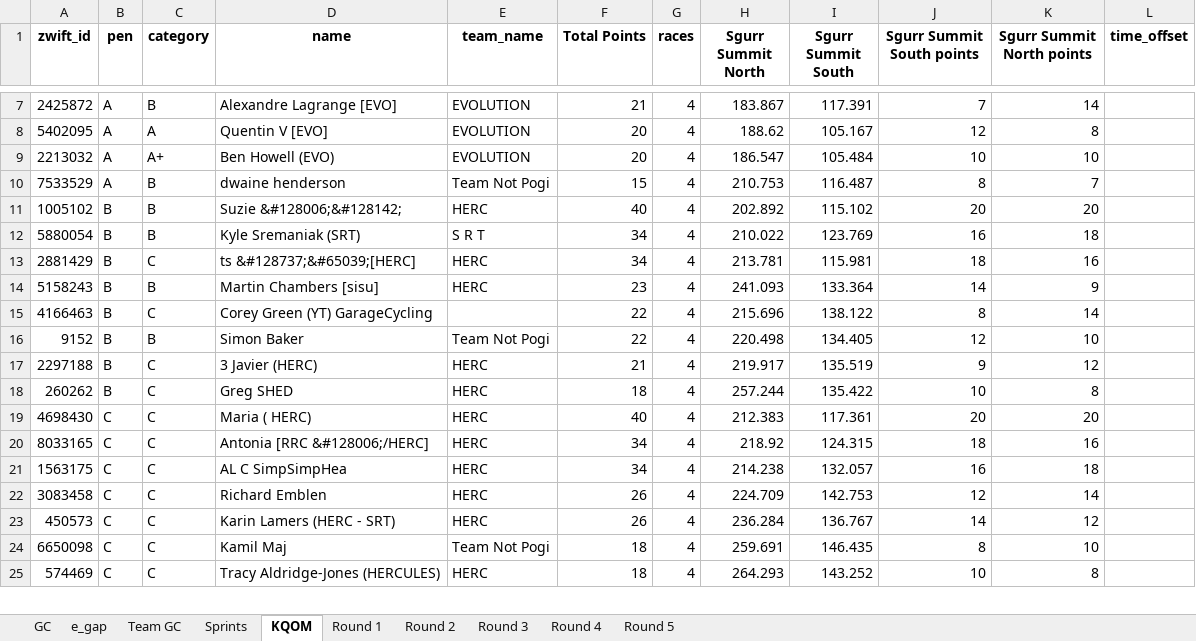
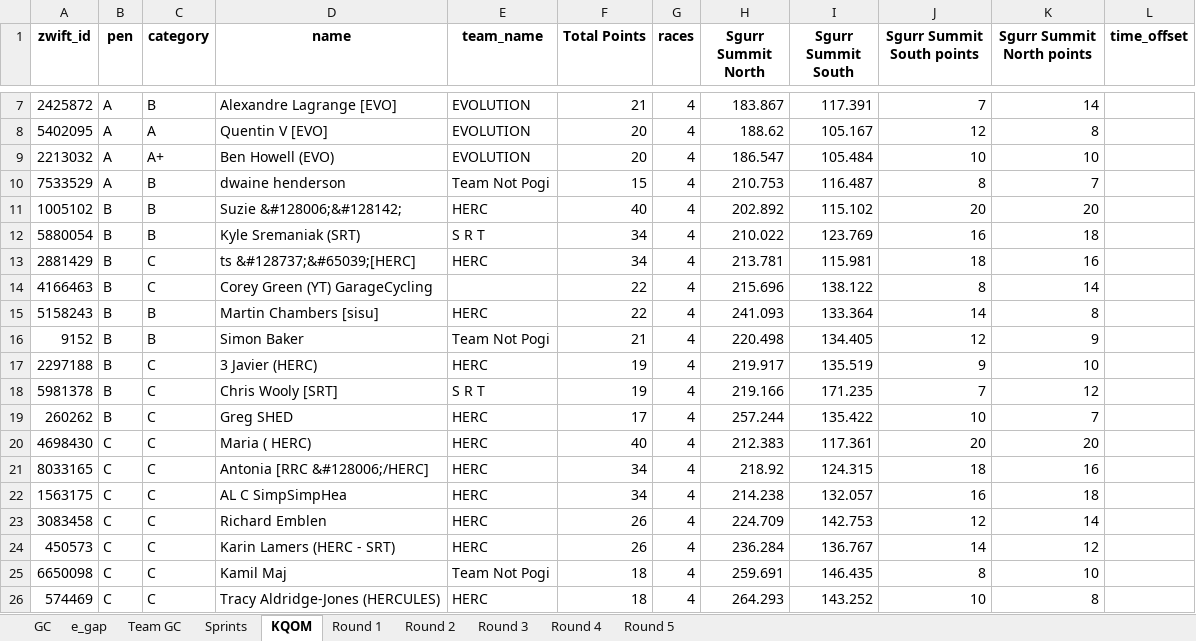
Before and after one commit to gleesonm1/TNP_results, an Excel workbook: LaRoja/LaRoja.xlsx, sheet KQOM, drawn as a sheet; only a part is shown, gaps mark what is left out; values as stored, in another font and other column widths than the file's, no borders; removed rows and columns are numbered as before the commit, all else as after; the diff names each change by its address in the sheet, - before the commit and + after, or states it on an @@ line.

```diff
--- a/LaRoja/LaRoja.xlsx (sheet KQOM)
+++ b/LaRoja/LaRoja.xlsx (sheet KQOM)
-row 14: 5158243 | B | B | Martin Chambers [sisu] | HERC | 23 | 4 | 241.093 | 133.364 | 14 | 9
+row 15: 5158243 | B | B | Martin Chambers [sisu] | HERC | 22 | 4 | 241.093 | 133.364 | 14 | 8
-F16 (Total Points): 22
+F16 (Total Points): 21
-K16 (Sgurr Summit North points): 10
+K16 (Sgurr Summit North points): 9
-F17 (Total Points): 21
+F17 (Total Points): 19
-K17 (Sgurr Summit North points): 12
+K17 (Sgurr Summit North points): 10
+row 18: 5981378 | B | C | Chris Wooly [SRT] | S R T | 19 | 4 | 219.166 | 171.235 | 7 | 12
-F19 (Total Points): 18
+F19 (Total Points): 17
-K19 (Sgurr Summit North points): 8
+K19 (Sgurr Summit North points): 7
```
Also changed, not shown: sheet Sprints, sheet GC, sheet Round 4, sheet e_gap, sheet Team GC, 3 other files.
